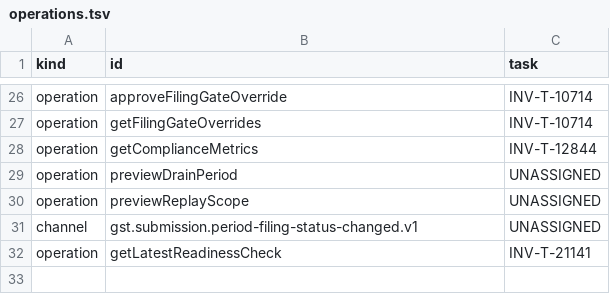
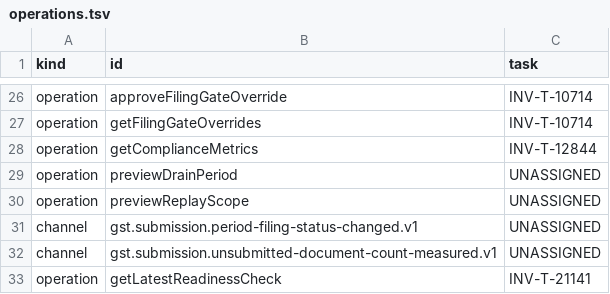
Before and after one commit to dynokore/DynoInvoice, a TSV file: svc-submission/operations.tsv, drawn as a sheet; only a part is shown, gaps mark what is left out; the diff names each change by its address in the sheet, - before the commit and + after, or states it on an @@ line.

```diff
--- a/svc-submission/operations.tsv
+++ b/svc-submission/operations.tsv
+row 32: channel | gst.submission.unsubmitted-document-count-measured.v1 | UNASSIGNED
```
Also changed, not shown: svc-submission/ac-keys.tsv, 11 other files.
